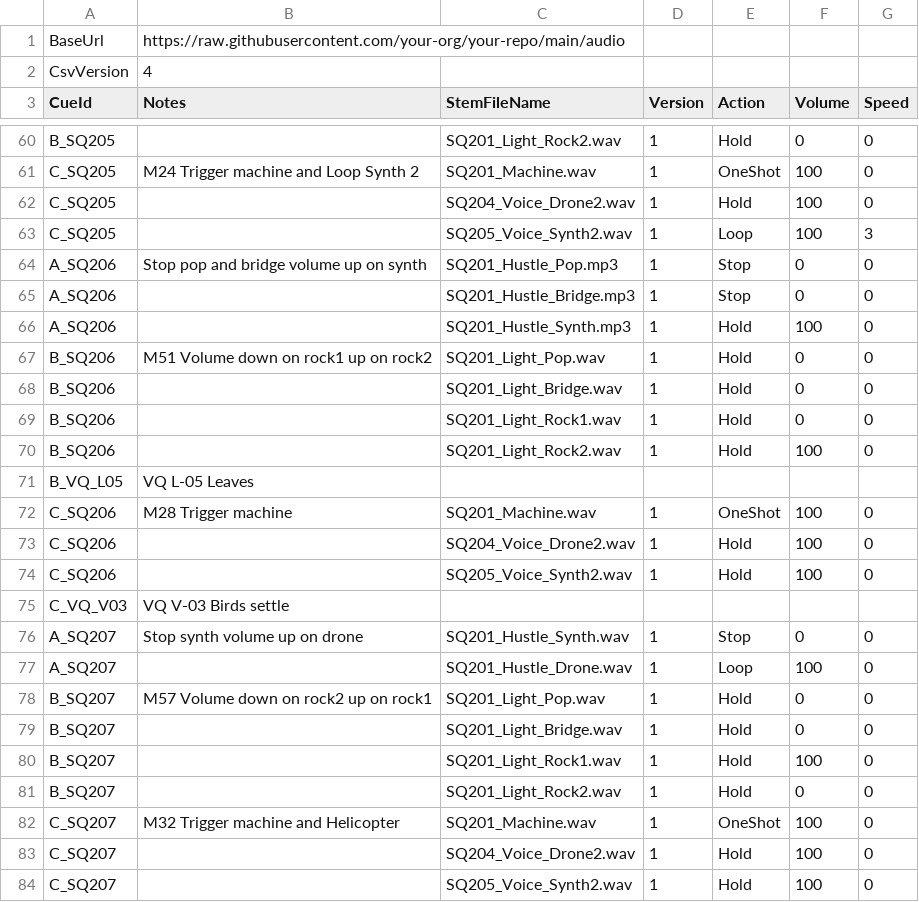
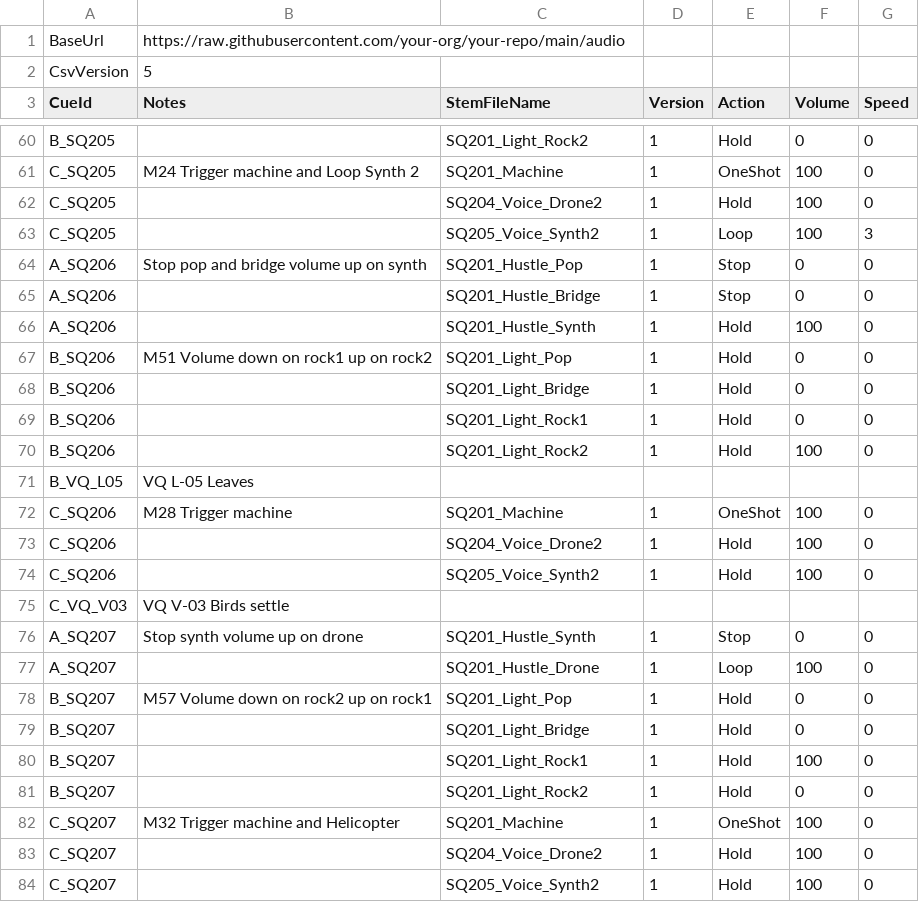
Before and after one commit to dlobser/opera-audio, a CSV file: audio_cues.csv, drawn as a sheet; only a part is shown, gaps mark what is left out; the diff covers the shown part only; the diff names each change by its address in the sheet, - before the commit and + after, or states it on an @@ line.

```diff
--- a/audio_cues.csv
+++ b/audio_cues.csv
-B2 (Notes): 4
+B2 (Notes): 5
-C60 (StemFileName): SQ201_Light_Rock2.wav
+C60 (StemFileName): SQ201_Light_Rock2
-C61 (StemFileName): SQ201_Machine.wav
+C61 (StemFileName): SQ201_Machine
-C62 (StemFileName): SQ204_Voice_Drone2.wav
+C62 (StemFileName): SQ204_Voice_Drone2
-C63 (StemFileName): SQ205_Voice_Synth2.wav
+C63 (StemFileName): SQ205_Voice_Synth2
-C64 (StemFileName): SQ201_Hustle_Pop.mp3
+C64 (StemFileName): SQ201_Hustle_Pop
-C65 (StemFileName): SQ201_Hustle_Bridge.mp3
+C65 (StemFileName): SQ201_Hustle_Bridge
-C66 (StemFileName): SQ201_Hustle_Synth.mp3
+C66 (StemFileName): SQ201_Hustle_Synth
-C67 (StemFileName): SQ201_Light_Pop.wav
+C67 (StemFileName): SQ201_Light_Pop
-C68 (StemFileName): SQ201_Light_Bridge.wav
+C68 (StemFileName): SQ201_Light_Bridge
-C69 (StemFileName): SQ201_Light_Rock1.wav
+C69 (StemFileName): SQ201_Light_Rock1
-C70 (StemFileName): SQ201_Light_Rock2.wav
+C70 (StemFileName): SQ201_Light_Rock2
-C72 (StemFileName): SQ201_Machine.wav
+C72 (StemFileName): SQ201_Machine
-C73 (StemFileName): SQ204_Voice_Drone2.wav
+C73 (StemFileName): SQ204_Voice_Drone2
-C74 (StemFileName): SQ205_Voice_Synth2.wav
+C74 (StemFileName): SQ205_Voice_Synth2
-C76 (StemFileName): SQ201_Hustle_Synth.wav
+C76 (StemFileName): SQ201_Hustle_Synth
-C77 (StemFileName): SQ201_Hustle_Drone.wav
+C77 (StemFileName): SQ201_Hustle_Drone
-C78 (StemFileName): SQ201_Light_Pop.wav
+C78 (StemFileName): SQ201_Light_Pop
-C79 (StemFileName): SQ201_Light_Bridge.wav
+C79 (StemFileName): SQ201_Light_Bridge
-C80 (StemFileName): SQ201_Light_Rock1.wav
+C80 (StemFileName): SQ201_Light_Rock1
-C81 (StemFileName): SQ201_Light_Rock2.wav
+C81 (StemFileName): SQ201_Light_Rock2
-C82 (StemFileName): SQ201_Machine.wav
+C82 (StemFileName): SQ201_Machine
-C83 (StemFileName): SQ204_Voice_Drone2.wav
+C83 (StemFileName): SQ204_Voice_Drone2
-C84 (StemFileName): SQ205_Voice_Synth2.wav
+C84 (StemFileName): SQ205_Voice_Synth2
```
Also changed, not shown: 146 edited cells elsewhere in this file.
